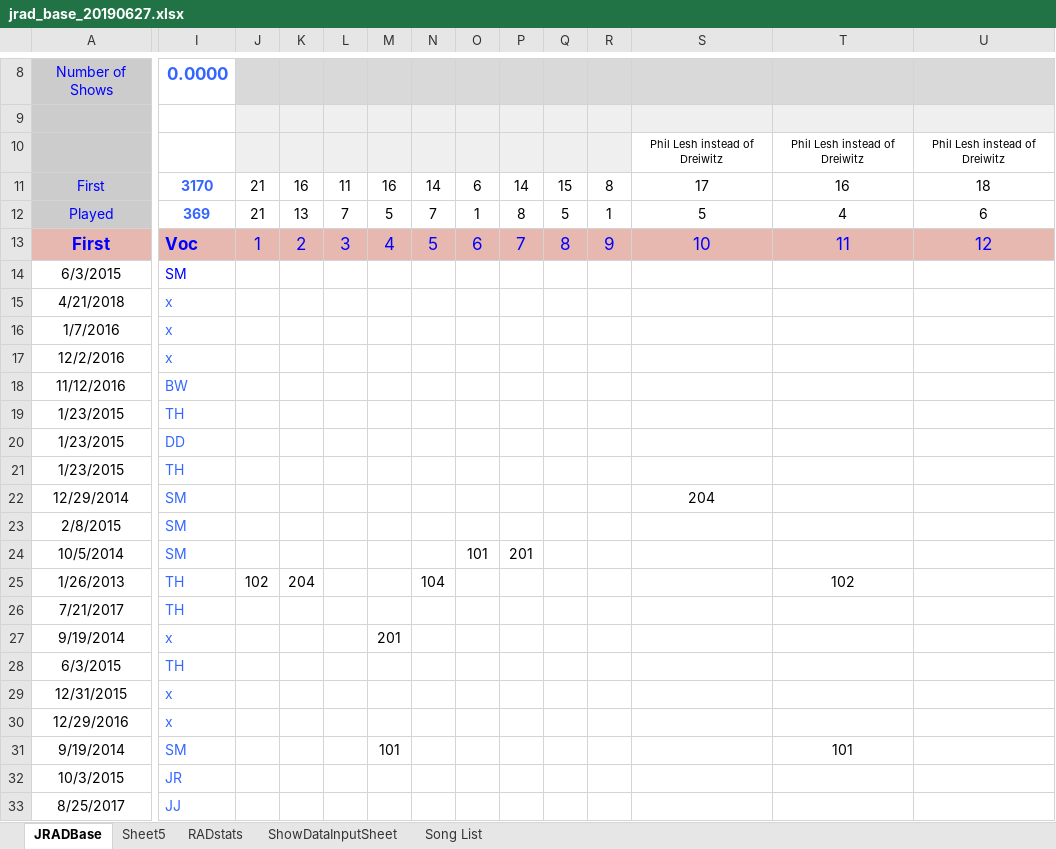
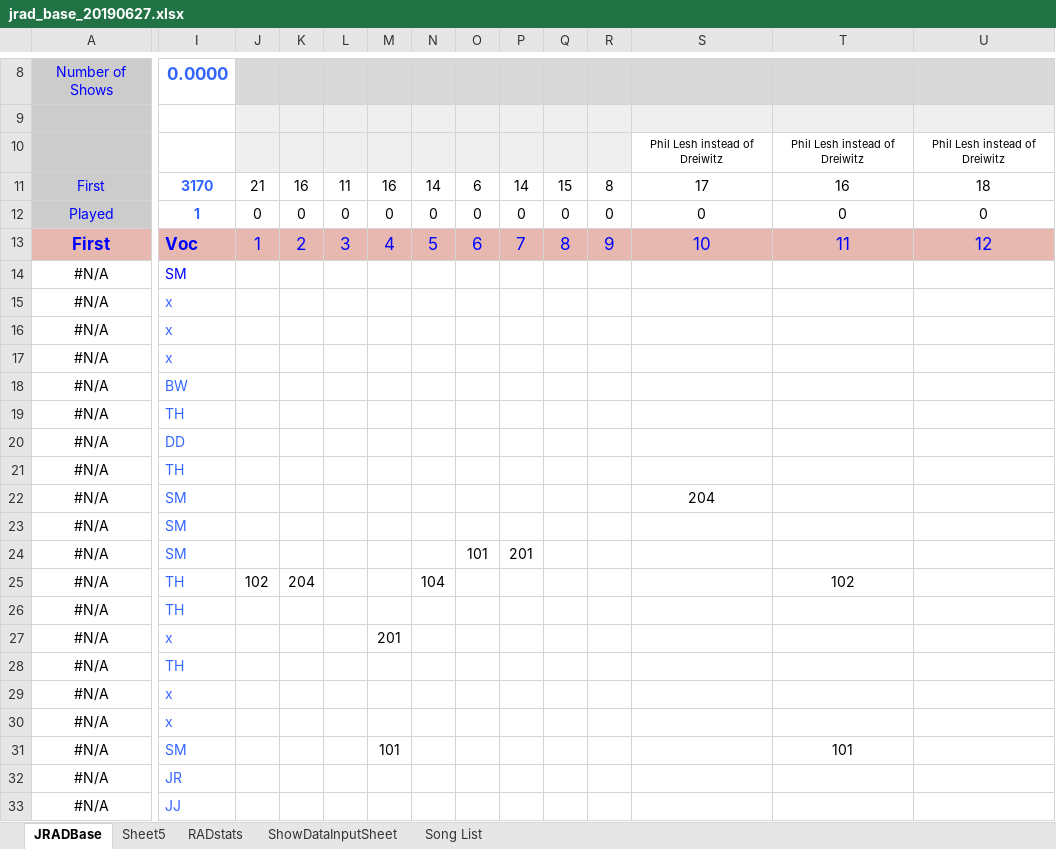
Before and after one commit to jmay1995/RadBase, an Excel workbook: inputs/jrad_base_20190627.xlsx, sheet JRADBase, drawn as a sheet; only a part is shown, gaps mark what is left out; values as stored, in another font and other column widths than the file's, no borders; charts and pictures and conditional formats not drawn; the diff covers the shown part only; the diff names each change by its address in the sheet, - before the commit and + after, or states it on an @@ line.

Commit message:
Model now reads in show data by row

```diff
--- a/inputs/jrad_base_20190627.xlsx (sheet JRADBase)
+++ b/inputs/jrad_base_20190627.xlsx (sheet JRADBase)
-I12: 369
+I12: 1
-J12: 21
+J12: 0
-K12: 13
+K12: 0
-L12: 7
+L12: 0
-M12: 5
+M12: 0
-N12: 7
+N12: 0
-O12: 1
+O12: 0
-P12: 8
+P12: 0
-Q12: 5
+Q12: 0
-R12: 1
+R12: 0
-S12: 5
+S12: 0
-T12: 4
+T12: 0
-U12: 6
+U12: 0
-A14: 6/3/2015
+A14: #N/A
-A15: 4/21/2018
+A15: #N/A
-A16: 1/7/2016
+A16: #N/A
-A17: 12/2/2016
+A17: #N/A
-A18: 11/12/2016
+A18: #N/A
-A19:A21: 1/23/2015
+A19:A21: #N/A
-A22: 12/29/2014
+A22: #N/A
-A23: 2/8/2015
+A23: #N/A
-A24: 10/5/2014
+A24: #N/A
-A25: 1/26/2013
+A25: #N/A
-A26: 7/21/2017
+A26: #N/A
-A27: 9/19/2014
+A27: #N/A
-A28: 6/3/2015
+A28: #N/A
-A29: 12/31/2015
+A29: #N/A
-A30: 12/29/2016
+A30: #N/A
-A31: 9/19/2014
+A31: #N/A
-A32: 10/3/2015
+A32: #N/A
-A33: 8/25/2017
+A33: #N/A
```
Also changed, not shown: 450 edited cells elsewhere in this sheet, formulas that keep their value, hidden cells, charts or pictures, 6 other files.
